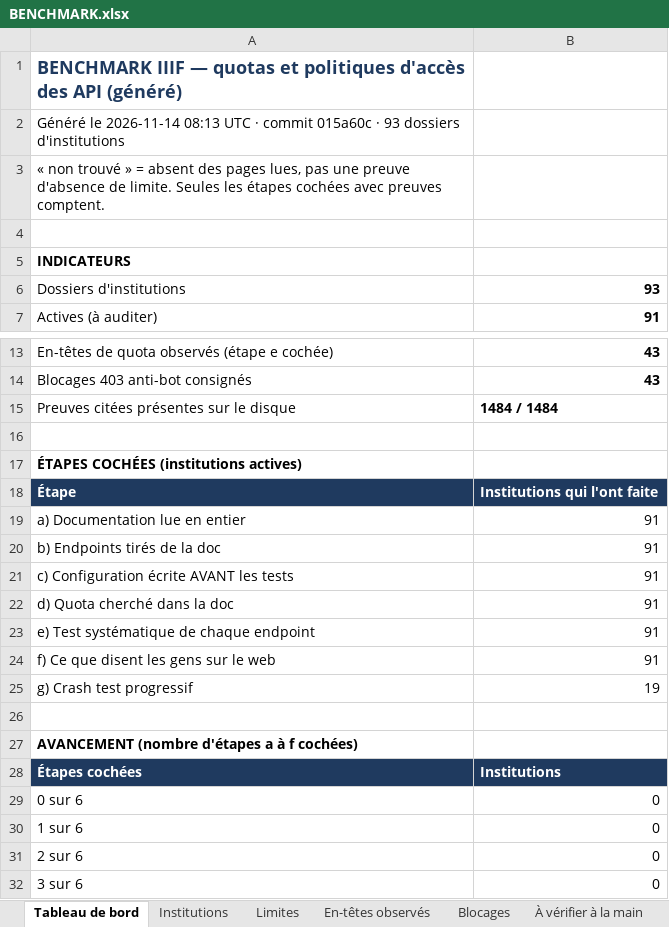
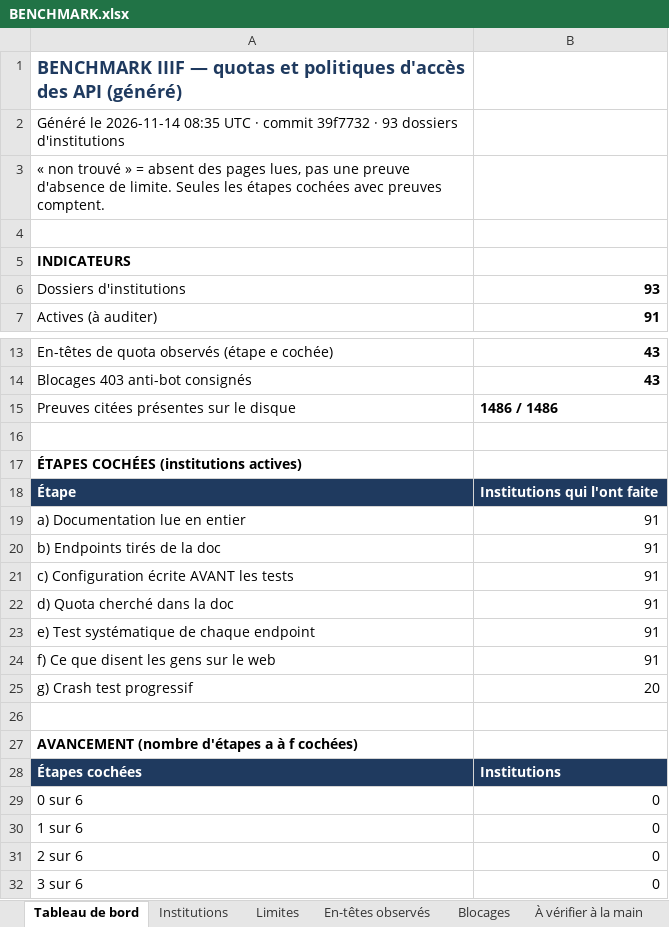
Before and after one commit to maribakulj/Veille-API-IIIF, an Excel workbook: BENCHMARK.xlsx, sheet Tableau de bord, drawn as a sheet; only a part is shown, gaps mark what is left out; values as stored, in another font and other column widths than the file's, no borders; charts and pictures not drawn; the diff names each change by its address in the sheet, - before the commit and + after, or states it on an @@ line.

```diff
--- a/BENCHMARK.xlsx (sheet Tableau de bord)
+++ b/BENCHMARK.xlsx (sheet Tableau de bord)
-A2: …le 2026-11-14 08:13 UTC · commit 015a60c · 93…
+A2: …le 2026-11-14 08:35 UTC · commit 39f7732 · 93…
-B15: 1484 / 1484
+B15: 1486 / 1486
-B25: 19
+B25: 20
```
Also changed, not shown: sheet Preuves, sheet Couverture, sheet Institutions, sheet Journal, 6 other files.
